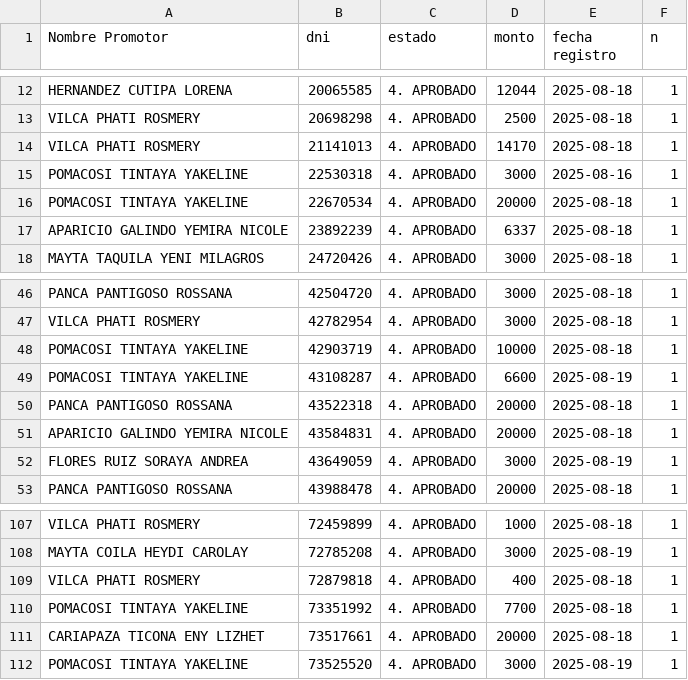
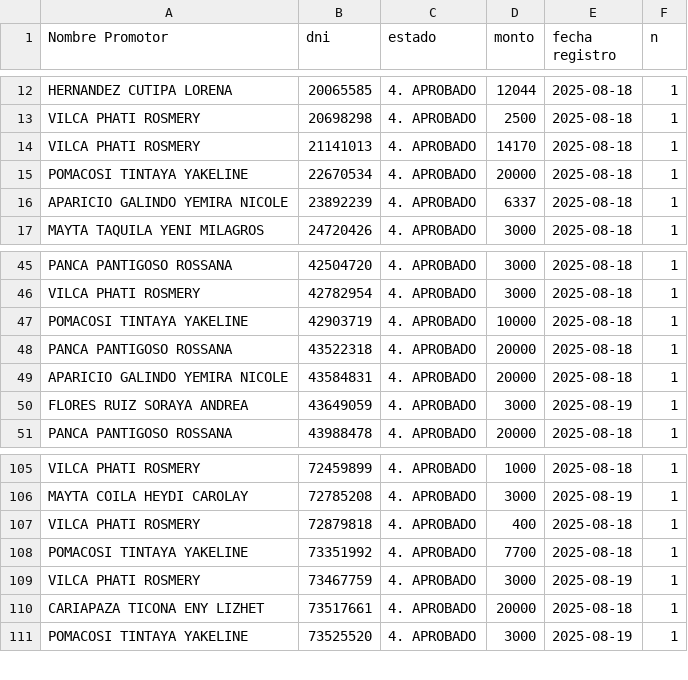
Before and after one commit to WFLAR0/reporte_online_s_bi, a CSV file: registros_aprobados.csv, drawn as a sheet; only a part is shown, gaps mark what is left out; removed rows and columns are numbered as before the commit, all else as after; the diff names each change by its address in the sheet, - before the commit and + after, or states it on an @@ line.

Commit message:
Actualización de registros_aprobados.csv

```diff
--- a/registros_aprobados.csv
+++ b/registros_aprobados.csv
-row 15: POMACOSI TINTAYA YAKELINE | 22530318 | 4. APROBADO | 3000 | 2025-08-16 | 1
-row 49: POMACOSI TINTAYA YAKELINE | 43108287 | 4. APROBADO | 6600 | 2025-08-19 | 1
+row 109: VILCA PHATI ROSMERY | 73467759 | 4. APROBADO | 3000 | 2025-08-19 | 1
```
